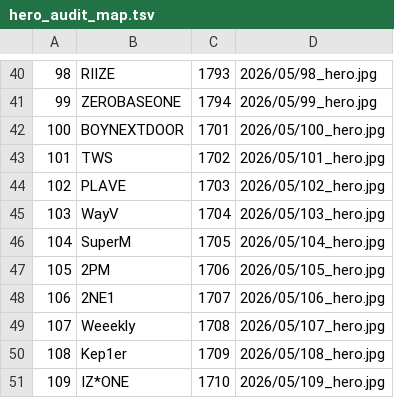
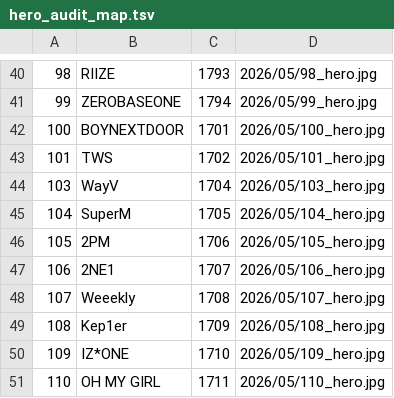
Before and after one commit to kinuyf-cmd/kpop-ai-system, a TSV file: data/hero_audit_map.tsv, drawn as a sheet; only a part is shown, gaps mark what is left out; the shorter side is filled out with more unchanged rows.

```diff
--- a/data/hero_audit_map.tsv
+++ b/data/hero_audit_map.tsv
@@ -43,3 +43,2 @@
 101	TWS	1702	2026/05/101_hero.jpg
-102	PLAVE	1703	2026/05/102_hero.jpg
 103	WayV	1704	2026/05/103_hero.jpg
```
Also changed, not shown: data/logo_audit_map.tsv.
